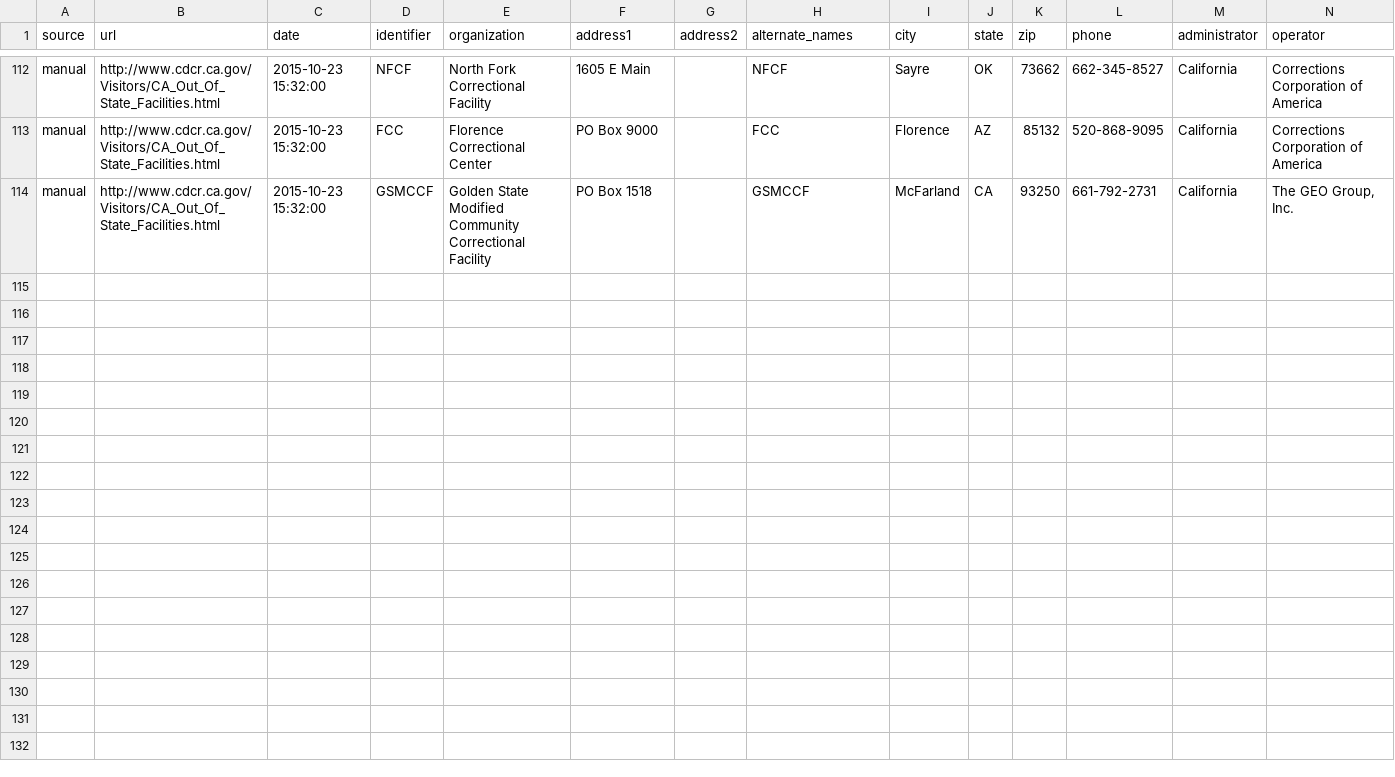
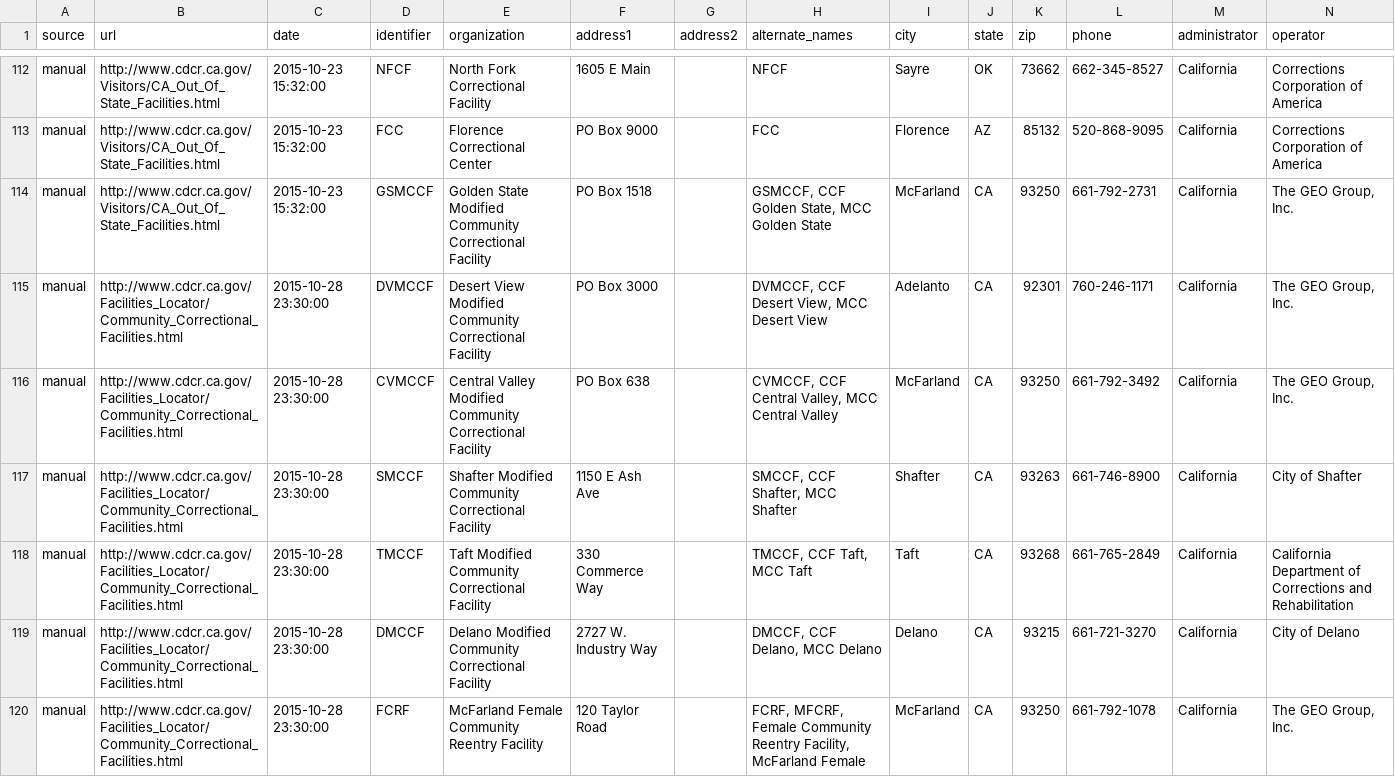
Before and after one commit to yourcelf/joreen, a CSV file: facilities/crawler/manual/california.csv, drawn as a sheet; only a part is shown, gaps mark what is left out; rows hold the shown columns only; the diff names each change by its address in the sheet, - before the commit and + after, or states it on an @@ line.

Commit message:
Tests for request caching and start of states

```diff
--- a/facilities/crawler/manual/california.csv
+++ b/facilities/crawler/manual/california.csv
-H114 (alternate_names): GSMCCF
+H114 (alternate_names): GSMCCF, CCF Golden State, MCC Golden State
+row 115: manual | http://www.cdcr.ca.gov/Facilities_Locator/Community_Correctional_Facilities.html | 2015-10-28 23:30:00 | DVMCCF | Desert View Modified Community Correctional Facility | PO Box 3000 |  | DVMCCF, CCF Desert View, MCC Desert View | Adelanto | CA | 92301 | 760-246-1171 | California | The GEO Group, Inc.
+row 116: manual | http://www.cdcr.ca.gov/Facilities_Locator/Community_Correctional_Facilities.html | 2015-10-28 23:30:00 | CVMCCF | Central Valley Modified Community Correctional Facility | PO Box 638 |  | CVMCCF, CCF Central Valley, MCC Central Valley | McFarland | CA | 93250 | 661-792-3492 | California | The GEO Group, Inc.
+row 117: manual | http://www.cdcr.ca.gov/Facilities_Locator/Community_Correctional_Facilities.html | 2015-10-28 23:30:00 | SMCCF | Shafter Modified Community Correctional Facility | 1150 E Ash Ave |  | SMCCF, CCF Shafter, MCC Shafter | Shafter | CA | 93263 | 661-746-8900 | California | City of Shafter
+row 118: manual | http://www.cdcr.ca.gov/Facilities_Locator/Community_Correctional_Facilities.html | 2015-10-28 23:30:00 | TMCCF | Taft Modified Community Correctional Facility | 330 Commerce Way |  | TMCCF, CCF Taft, MCC Taft | Taft | CA | 93268 | 661-765-2849 | California | California Department of Corrections and Rehabilitation
+row 119: manual | http://www.cdcr.ca.gov/Facilities_Locator/Community_Correctional_Facilities.html | 2015-10-28 23:30:00 | DMCCF | Delano Modified Community Correctional Facility | 2727 W. Industry Way |  | DMCCF, CCF Delano, MCC Delano | Delano | CA | 93215 | 661-721-3270 | California | City of Delano
+row 120: manual | http://www.cdcr.ca.gov/Facilities_Locator/Community_Correctional_Facilities.html | 2015-10-28 23:30:00 | FCRF | McFarland Female Community Reentry Facility | 120 Taylor Road |  | FCRF, MFCRF, Female Community Reentry Facility, McFarland Female | McFarland | CA | 93250 | 661-792-1078 | California | The GEO Group, Inc.
```
Also changed, not shown: 13 other files.
